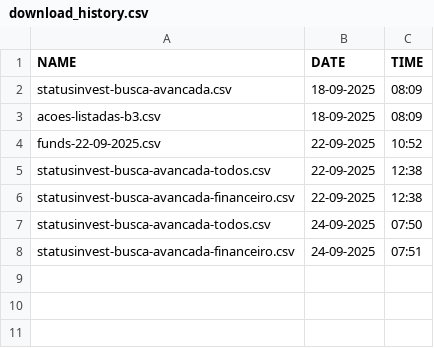
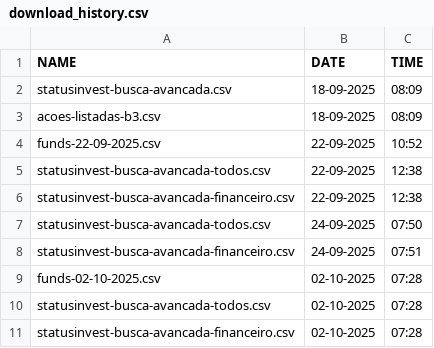
Before and after one commit to johnazedo/financial-scraper, a CSV file: downloads/download_history.csv, drawn as a sheet; the diff names each change by its address in the sheet, - before the commit and + after, or states it on an @@ line.

```diff
--- a/downloads/download_history.csv
+++ b/downloads/download_history.csv
+row 9: funds-02-10-2025.csv | 02-10-2025 | 07:28
+row 10: statusinvest-busca-avancada-todos.csv | 02-10-2025 | 07:28
+row 11: statusinvest-busca-avancada-financeiro.csv | 02-10-2025 | 07:28
```
Also changed, not shown: 2 other files.
